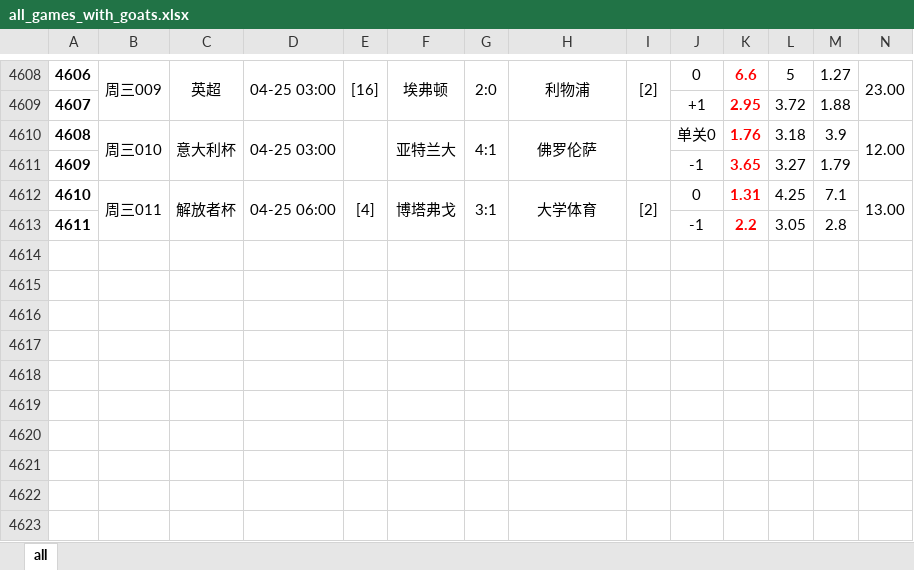
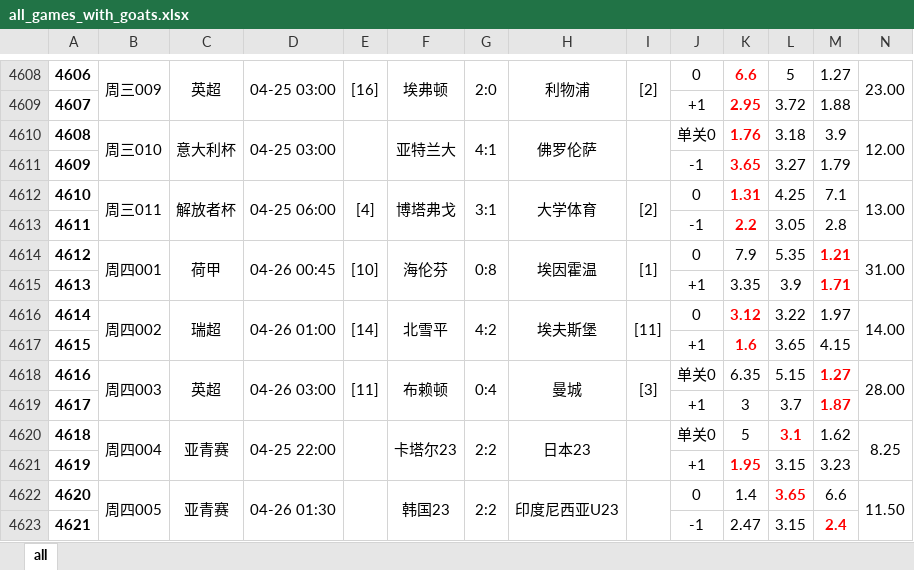
Before and after one commit to xunxuntu/notes, an Excel workbook: x_f/all_games_with_goats.xlsx, sheet all, drawn as a sheet; only a part is shown, gaps mark what is left out; values as stored, in another font and other column widths than the file's, no borders; rows hold the shown columns only; the diff covers the shown part only; the diff names each change by its address in the sheet, - before the commit and + after, or states it on an @@ line.

```diff
--- a/x_f/all_games_with_goats.xlsx (sheet all)
+++ b/x_f/all_games_with_goats.xlsx (sheet all)
+row 4614: 4612 | 周四001 | 荷甲 | 04-26 00:45 | [10] | 海伦芬 | 0:8 | 埃因霍温 | [1] | 0 | 7.9 | 5.35 | 1.21 | 31.00
+row 4615: 4613 |  |  |  |  |  |  |  |  | +1 | 3.35 | 3.9 | 1.71
+row 4616: 4614 | 周四002 | 瑞超 | 04-26 01:00 | [14] | 北雪平 | 4:2 | 埃夫斯堡 | [11] | 0 | 3.12 | 3.22 | 1.97 | 14.00
+row 4617: 4615 |  |  |  |  |  |  |  |  | +1 | 1.6 | 3.65 | 4.15
+row 4618: 4616 | 周四003 | 英超 | 04-26 03:00 | [11] | 布赖顿 | 0:4 | 曼城 | [3] | 单关0 | 6.35 | 5.15 | 1.27 | 28.00
+row 4619: 4617 |  |  |  |  |  |  |  |  | +1 | 3 | 3.7 | 1.87
+row 4620: 4618 | 周四004 | 亚青赛 | 04-25 22:00 |  | 卡塔尔23 | 2:2 | 日本23 |  | 单关0 | 5 | 3.1 | 1.62 | 8.25
+row 4621: 4619 |  |  |  |  |  |  |  |  | +1 | 1.95 | 3.15 | 3.23
+row 4622: 4620 | 周四005 | 亚青赛 | 04-26 01:30 |  | 韩国23 | 2:2 | 印度尼西亚U23 |  | 0 | 1.4 | 3.65 | 6.6 | 11.50
+row 4623: 4621 |  |  |  |  |  |  |  |  | -1 | 2.47 | 3.15 | 2.4
```
Also changed, not shown: merged cells elsewhere in this sheet, x_f/all_games.xlsx, x_f/goats.xlsx, 6 other files.
